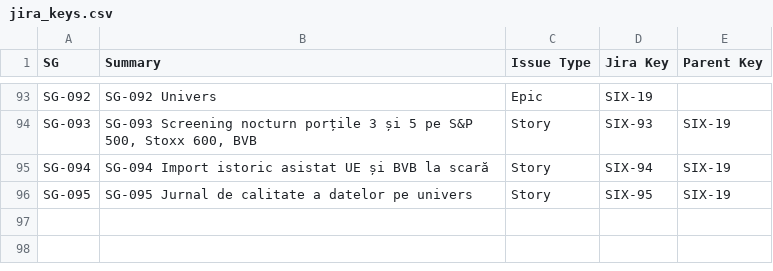
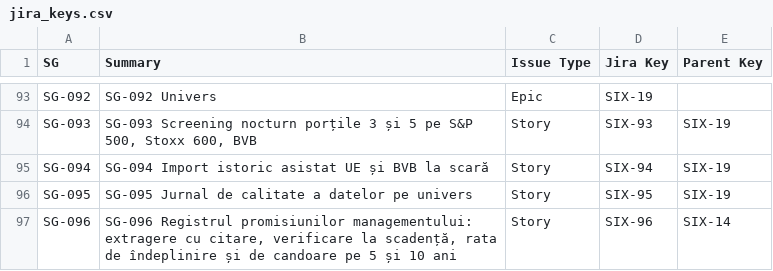
Before and after one commit to pusoiuandrei/sixgates, a CSV file: phase1/jira_keys.csv, drawn as a sheet; only a part is shown, gaps mark what is left out; the diff names each change by its address in the sheet, - before the commit and + after, or states it on an @@ line.

```diff
--- a/phase1/jira_keys.csv
+++ b/phase1/jira_keys.csv
+row 97: SG-096 | SG-096 Registrul promisiunilor managementului: extragere cu citare, verificare la scadență, rata de îndeplinire și de candoare pe 5 și 10 ani | Story | SIX-96 | SIX-14
```
Also changed, not shown: phase1/backlog.csv, 1 other file.
